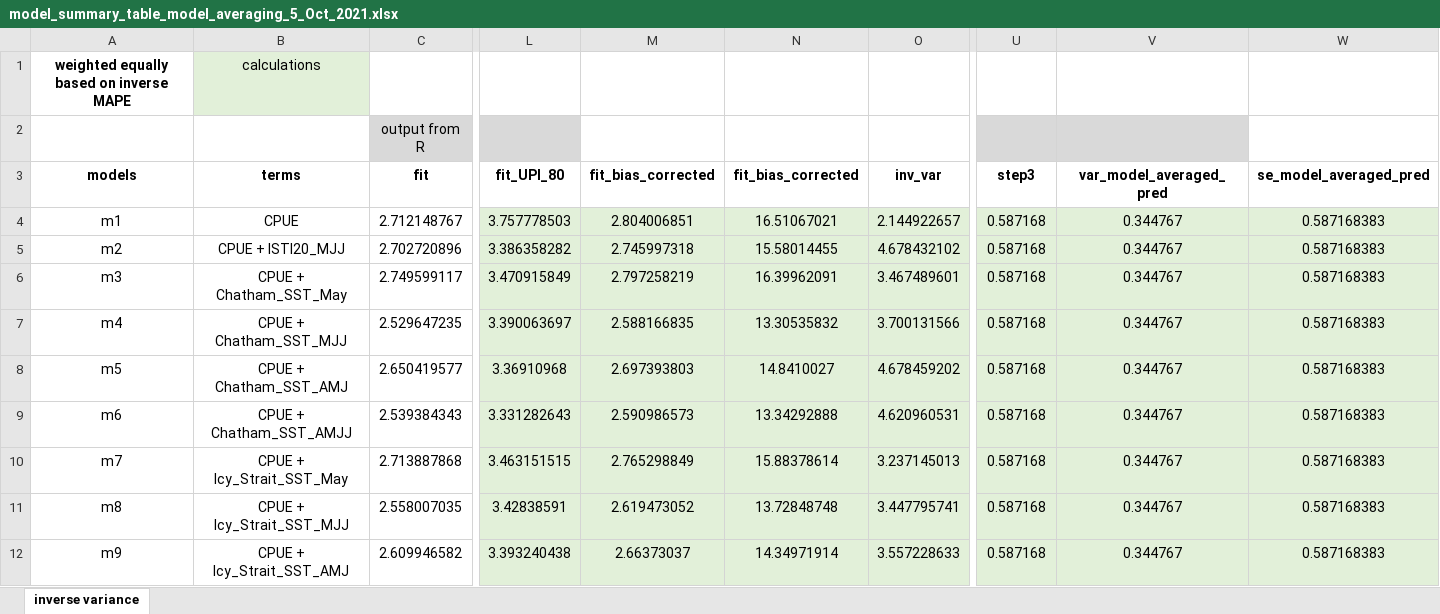
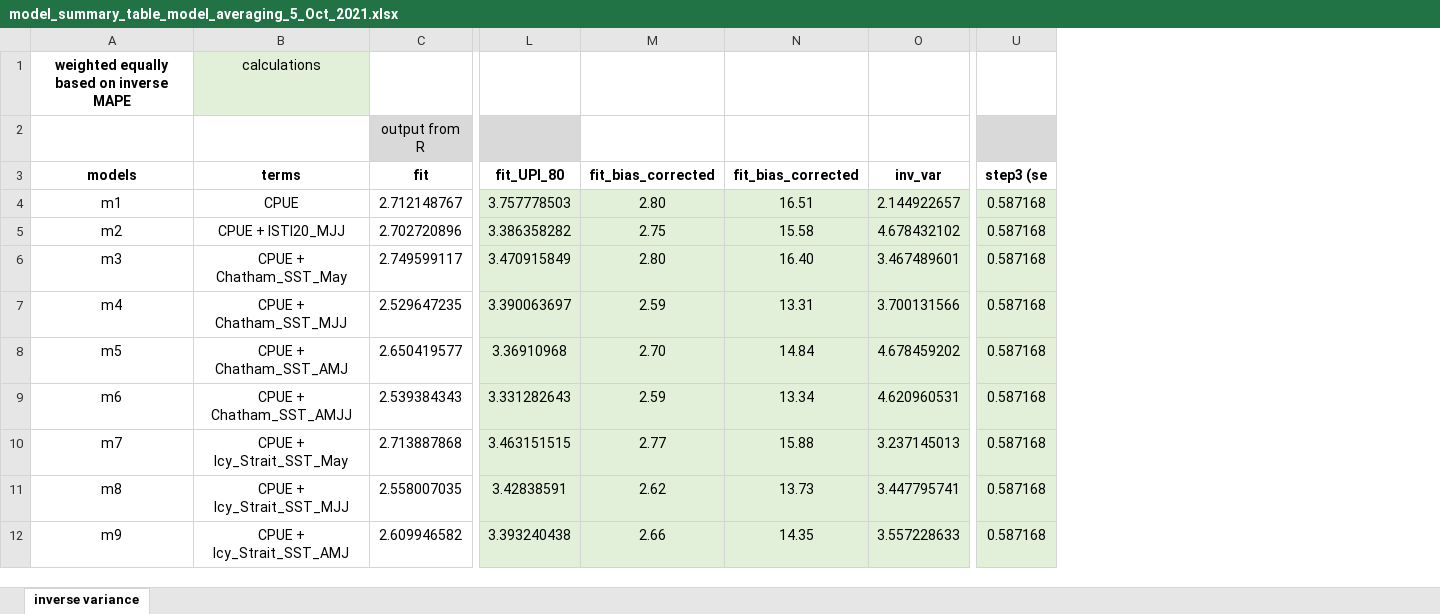
Before and after one commit to commfish/southeast_pink_salmon_preseason, an Excel workbook: FMS_writeup/code/model_averaging_process/model_summary_table_model_averaging_5_Oct_2021.xlsx, sheet inverse variance, drawn as a sheet; only a part is shown, gaps mark what is left out; values as stored, in another font and other column widths than the file's, no borders; removed rows and columns are numbered as before the commit, all else as after; the diff names each change by its address in the sheet, - before the commit and + after, or states it on an @@ line.

```diff
--- a/FMS_writeup/code/model_averaging_process/model_summary_table_model_averaging_5_Oct_2021.xlsx (sheet inverse variance)
+++ b/FMS_writeup/code/model_averaging_process/model_summary_table_model_averaging_5_Oct_2021.xlsx (sheet inverse variance)
-column M, rows 3-12: fit_bias_corrected | 2.804006851 | 2.745997318 | 2.797258219 | 2.588166835 | 2.697393803 | 2.590986573 | 2.765298849 | 2.619473052 | 2.66373037
-column N, rows 3-12: fit_bias_corrected | 16.51067021 | 15.58014455 | 16.39962091 | 13.30535832 | 14.8410027 | 13.34292888 | 15.88378614 | 13.72848748 | 14.34971914
+column M, rows 3-12: fit_bias_corrected | 2.80 | 2.75 | 2.80 | 2.59 | 2.70 | 2.59 | 2.77 | 2.62 | 2.66
+column N, rows 3-12: fit_bias_corrected | 16.51 | 15.58 | 16.40 | 13.31 | 14.84 | 13.34 | 15.88 | 13.73 | 14.35
-column V, rows 3-12: var_model_averaged_pred | 0.344767 | 0.344767 | 0.344767 | 0.344767 | 0.344767 | 0.344767 | 0.344767 | 0.344767 | 0.344767
-column W, rows 3-12: se_model_averaged_pred | 0.587168383 | 0.587168383 | 0.587168383 | 0.587168383 | 0.587168383 | 0.587168383 | 0.587168383 | 0.587168383 | 0.587168383
-U3: step3
+U3: step3 (se
```
Also changed, not shown: formulas that keep their value, 19 other files.
